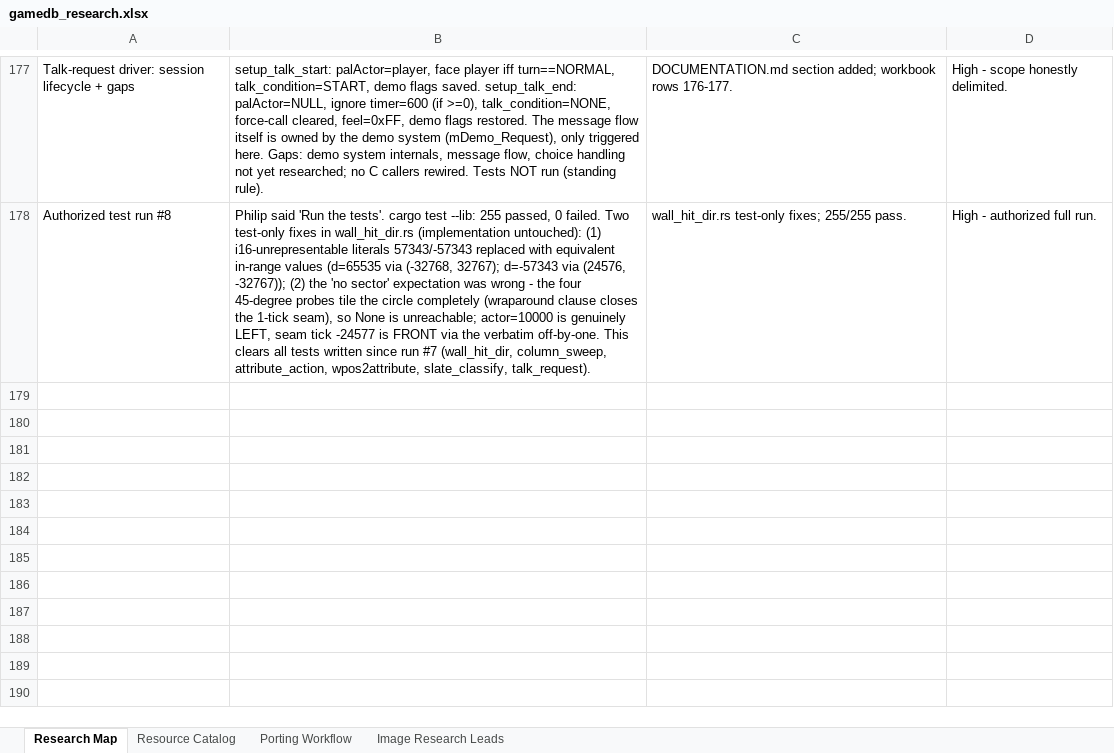
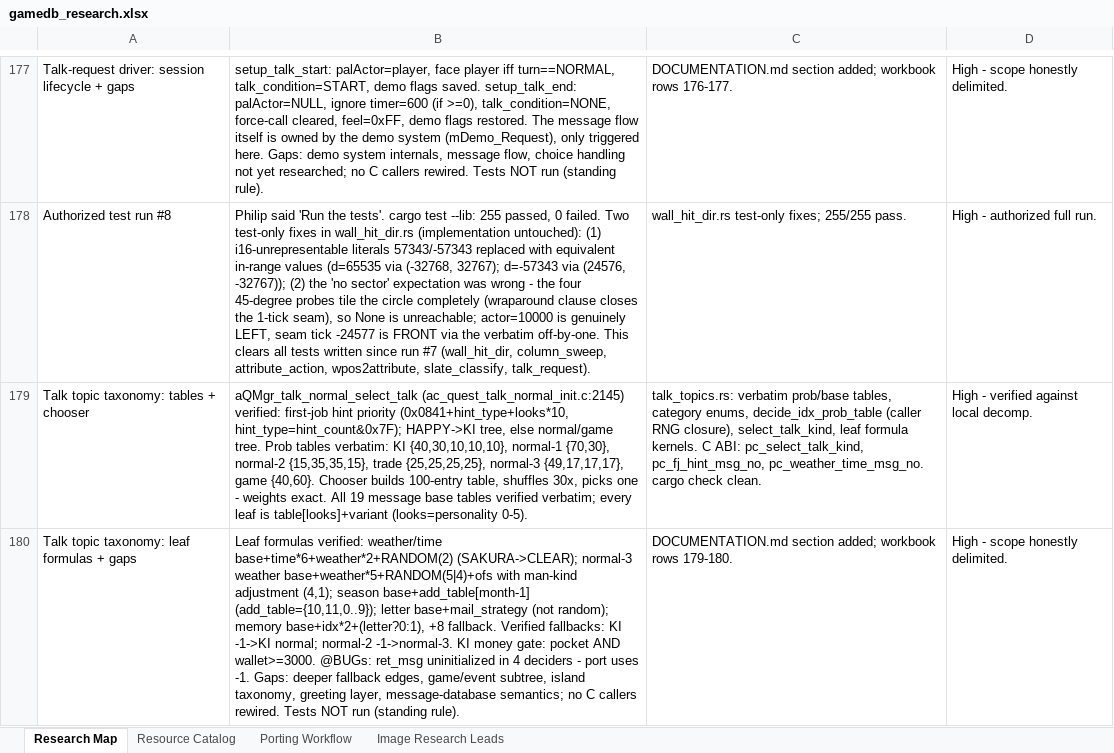
Before and after one commit to himan1372/rustimal-crossing, an Excel workbook: gamedb_research.xlsx, sheet Research Map, drawn as a sheet; only a part is shown, gaps mark what is left out; values as stored, in another font and other column widths than the file's, no borders; the diff names each change by its address in the sheet, - before the commit and + after, or states it on an @@ line.

Commit message:
Talk topic taxonomy (talk_topics.rs)
- Verbatim prob tables (KI/normal-1/normal-2/trade/
  normal-3/game) + the 100-entry build/shuffle/pick
  chooser.
- All 19 message base tables verbatim; every leaf is
  table[looks]+variant.
- Verified leaf formulas: weather/time matrix, normal-3
  weather (+man-kind adjustment), season add_table,
  letter strategy offset, memory provenance x letter,
  +8 fallback, first-job hint, KI money gate.
- Verified fallbacks: KI -1 -> KI normal; normal-2 -1 ->
  normal-3. @BUG (uninit ret_msg) documented; port uses -1.
- C ABI: pc_select_talk_kind, pc_fj_hint_msg_no,
  pc_weather_time_msg_no.
- Docs: DOCUMENTATION.md section; workbook rows 179-180.
- cargo check --lib clean. Tests not run.

```diff
--- a/gamedb_research.xlsx (sheet Research Map)
+++ b/gamedb_research.xlsx (sheet Research Map)
+row 179: Talk topic taxonomy: tables + chooser | aQMgr_talk_normal_select_talk (ac_quest_talk_normal_init.c:2145) verified: first-job hint priority (0x0841+hint_type+looks*10, hint_type=hint_count&0x7F); HAPPY->KI tree, else normal/game tree. Prob tables verbatim: KI {40,30,10,10,10}, normal-1 {70,30}, normal-2 {15,35,35,15}, trade {25,25,25,25}, normal-3 {49,17,17,17}, game {40,60}. Chooser builds 100-entry table, shuffles 30x, picks one - weights exact. All 19 message base tables verified verbatim; every leaf is table[looks]+variant (looks=personality 0-5). | talk_topics.rs: verbatim prob/base tables, category enums, decide_idx_prob_table (caller RNG closure), select_talk_kind, leaf formula kernels. C ABI: pc_select_talk_kind, pc_fj_hint_msg_no, pc_weather_time_msg_no. cargo check clean. | High - verified against local decomp.
+row 180: Talk topic taxonomy: leaf formulas + gaps | Leaf formulas verified: weather/time base+time*6+weather*2+RANDOM(2) (SAKURA->CLEAR); normal-3 weather base+weather*5+RANDOM(5|4)+ofs with man-kind adjustment (4,1); season base+add_table[month-1] (add_table={10,11,0..9}); letter base+mail_strategy (not random); memory base+idx*2+(letter?0:1), +8 fallback. Verified fallbacks: KI -1->KI normal; normal-2 -1->normal-3. KI money gate: pocket AND wallet>=3000. @BUGs: ret_msg uninitialized in 4 deciders - port uses -1. Gaps: deeper fallback edges, game/event subtree, island taxonomy, greeting layer, message-database semantics; no C callers rewired. Tests NOT run (standing rule). | DOCUMENTATION.md section added; workbook rows 179-180. | High - scope honestly delimited.
```
Also changed, not shown: 3 other files.
